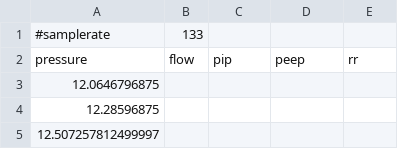
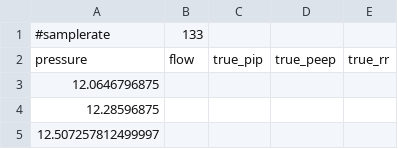
Before and after one commit to rapidalarm/rapidalarm, a CSV file: code/data/exit_port_leak.csv, drawn as a sheet; only a part is shown.

Commit message:
make true pip peep rr values accessible

```diff
--- a/code/data/exit_port_leak.csv
+++ b/code/data/exit_port_leak.csv
@@ -1,3 +1,3 @@
 #samplerate,133
-pressure,flow,pip,peep,rr
+pressure,flow,true_pip,true_peep,true_rr
 12.0646796875,,,,
```
Also changed, not shown: code/data/first_test.csv, code/data/low_flow.csv, 9 other files.
